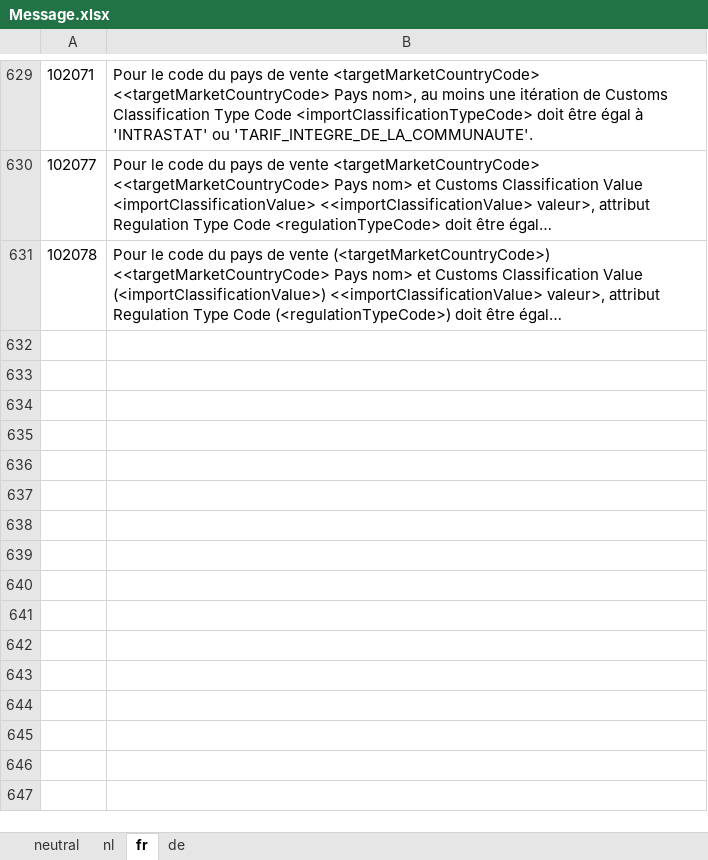
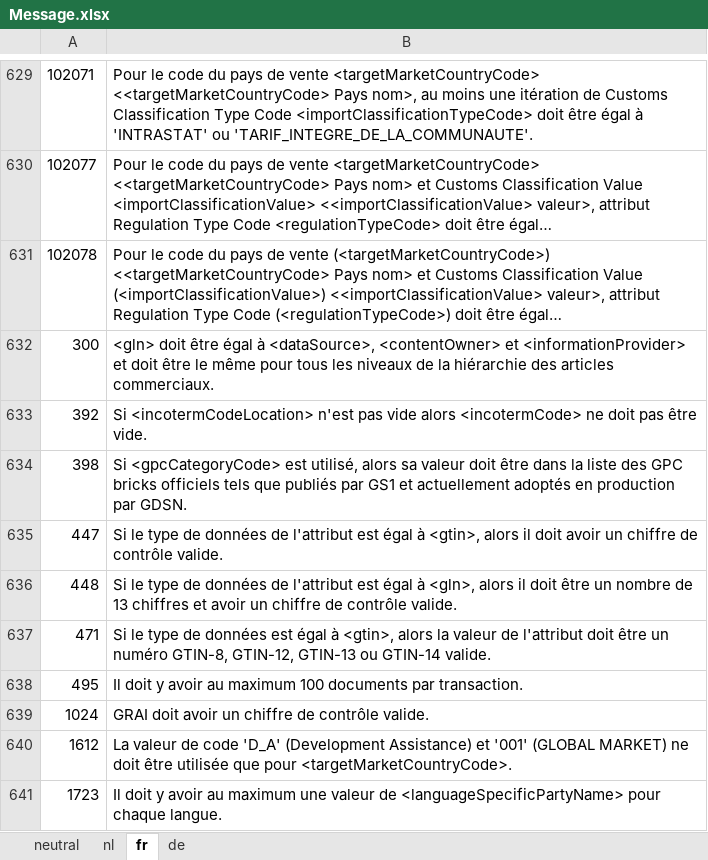
Before and after one commit to Evebury/Evebury.Gdsn.Gs1, an Excel workbook: gdsn/3.1/resource/Message.xlsx, sheet fr, drawn as a sheet; only a part is shown, gaps mark what is left out; long unchanged cells end in …; values as stored, in another font and other column widths than the file's, no borders; the diff names each change by its address in the sheet, - before the commit and + after, or states it on an @@ line.

Commit message:
gtin and gln validation

```diff
--- a/gdsn/3.1/resource/Message.xlsx (sheet fr)
+++ b/gdsn/3.1/resource/Message.xlsx (sheet fr)
+row 632: 300 | <gln> doit être égal à <dataSource>, <contentOwner> et <informationProvider> et doit être le même pour tous les niveaux de la hiérarchie des articles commerciaux.
+row 633: 392 | Si <incotermCodeLocation> n'est pas vide alors <incotermCode> ne doit pas être vide.
+row 634: 398 | Si <gpcCategoryCode> est utilisé, alors sa valeur doit être dans la liste des GPC bricks officiels tels que publiés par GS1 et actuellement adoptés en production par GDSN.
+row 635: 447 | Si le type de données de l'attribut est égal à <gtin>, alors il doit avoir un chiffre de contrôle valide.
+row 636: 448 | Si le type de données de l'attribut est égal à <gln>, alors il doit être un nombre de 13 chiffres et avoir un chiffre de contrôle valide.
+row 637: 471 | Si le type de données est égal à <gtin>, alors la valeur de l'attribut doit être un numéro GTIN-8, GTIN-12, GTIN-13 ou GTIN-14 valide.
+row 638: 495 | Il doit y avoir au maximum 100 documents par transaction.
+row 639: 1024 | GRAI doit avoir un chiffre de contrôle valide.
+row 640: 1612 | La valeur de code 'D_A' (Development Assistance) et '001' (GLOBAL MARKET) ne doit être utilisée que pour <targetMarketCountryCode>.
+row 641: 1723 | Il doit y avoir au maximum une valeur de <languageSpecificPartyName> pour chaque langue.
```
Also changed, not shown: sheet nl, sheet de, sheet neutral, 21 other files.
